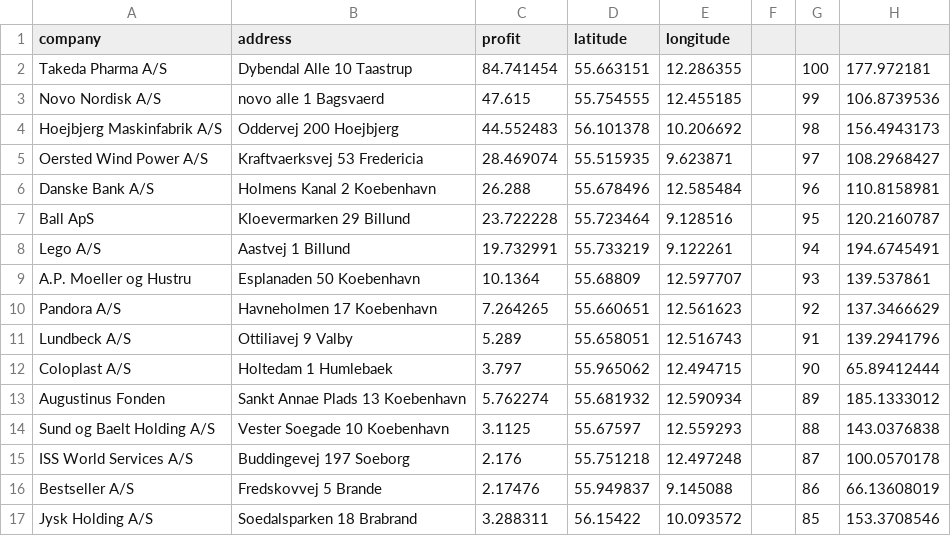
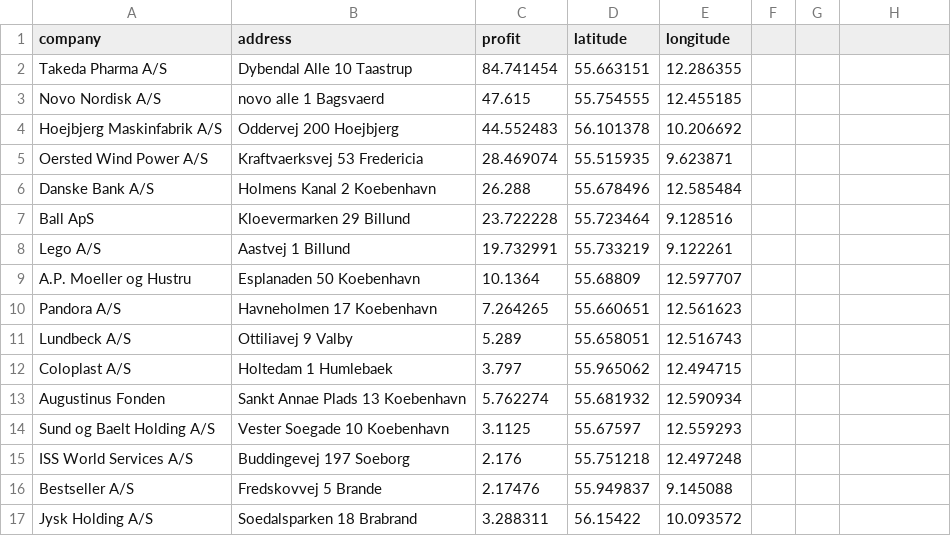
Before and after one commit to dobrevkalm/PCTSR, a CSV file: companies/companyInformation.csv, drawn as a sheet; only a part is shown; the diff covers the shown part only.

Commit message:
Remove rank experiment from company CSV

```diff
--- a/companies/companyInformation.csv
+++ b/companies/companyInformation.csv
@@ -2,16 +2,16 @@ company,address,profit,latitude,longitude,,,
-Takeda Pharma A/S,Dybendal Alle 10 Taastrup,84.741454,55.663151,12.286355,,100,177.972181
-Novo Nordisk A/S,novo alle 1 Bagsvaerd,47.615,55.754555,12.455185,,99,106.8739536
-Hoejbjerg Maskinfabrik A/S,Oddervej 200 Hoejbjerg,44.552483,56.101378,10.206692,,98,156.4943173
-Oersted Wind Power A/S,Kraftvaerksvej 53 Fredericia,28.469074,55.515935,9.623871,,97,108.2968427
-Danske Bank A/S,Holmens Kanal 2 Koebenhavn,26.288,55.678496,12.585484,,96,110.8158981
-Ball ApS,Kloevermarken 29 Billund,23.722228,55.723464,9.128516,,95,120.2160787
-Lego A/S,Aastvej 1 Billund,19.732991,55.733219,9.122261,,94,194.6745491
-A.P. Moeller og Hustru,Esplanaden 50 Koebenhavn,10.1364,55.68809,12.597707,,93,139.537861
-Pandora A/S,Havneholmen 17 Koebenhavn,7.264265,55.660651,12.561623,,92,137.3466629
-Lundbeck A/S,Ottiliavej 9 Valby,5.289,55.658051,12.516743,,91,139.2941796
-Coloplast A/S,Holtedam 1 Humlebaek,3.797,55.965062,12.494715,,90,65.89412444
-Augustinus Fonden,Sankt Annae Plads 13 Koebenhavn,5.762274,55.681932,12.590934,,89,185.1333012
-Sund og Baelt Holding A/S,Vester Soegade 10 Koebenhavn,3.1125,55.67597,12.559293,,88,143.0376838
-ISS World Services A/S,Buddingevej 197 Soeborg,2.176,55.751218,12.497248,,87,100.0570178
-Bestseller A/S,Fredskovvej 5 Brande,2.17476,55.949837,9.145088,,86,66.13608019
-Jysk Holding A/S,Soedalsparken 18 Brabrand,3.288311,56.15422,10.093572,,85,153.3708546
+Takeda Pharma A/S,Dybendal Alle 10 Taastrup,84.741454,55.663151,12.286355
+Novo Nordisk A/S,novo alle 1 Bagsvaerd,47.615,55.754555,12.455185
+Hoejbjerg Maskinfabrik A/S,Oddervej 200 Hoejbjerg,44.552483,56.101378,10.206692
+Oersted Wind Power A/S,Kraftvaerksvej 53 Fredericia,28.469074,55.515935,9.623871
+Danske Bank A/S,Holmens Kanal 2 Koebenhavn,26.288,55.678496,12.585484
+Ball ApS,Kloevermarken 29 Billund,23.722228,55.723464,9.128516
+Lego A/S,Aastvej 1 Billund,19.732991,55.733219,9.122261
+A.P. Moeller og Hustru,Esplanaden 50 Koebenhavn,10.1364,55.68809,12.597707
+Pandora A/S,Havneholmen 17 Koebenhavn,7.264265,55.660651,12.561623
+Lundbeck A/S,Ottiliavej 9 Valby,5.289,55.658051,12.516743
+Coloplast A/S,Holtedam 1 Humlebaek,3.797,55.965062,12.494715
+Augustinus Fonden,Sankt Annae Plads 13 Koebenhavn,5.762274,55.681932,12.590934
+Sund og Baelt Holding A/S,Vester Soegade 10 Koebenhavn,3.1125,55.67597,12.559293
+ISS World Services A/S,Buddingevej 197 Soeborg,2.176,55.751218,12.497248
+Bestseller A/S,Fredskovvej 5 Brande,2.17476,55.949837,9.145088
+Jysk Holding A/S,Soedalsparken 18 Brabrand,3.288311,56.15422,10.093572
```
Also changed, not shown: 150 edited cells elsewhere in this file.
